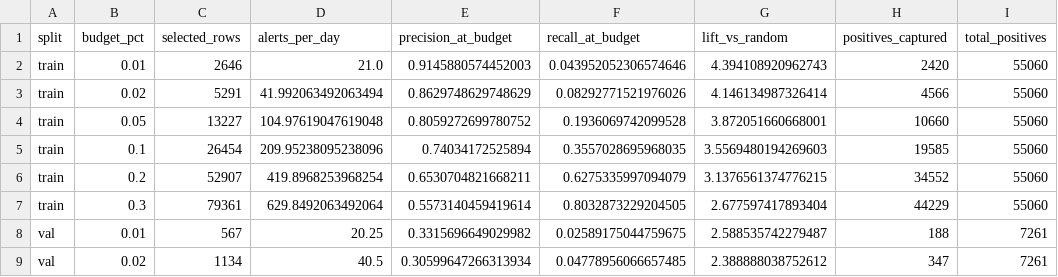
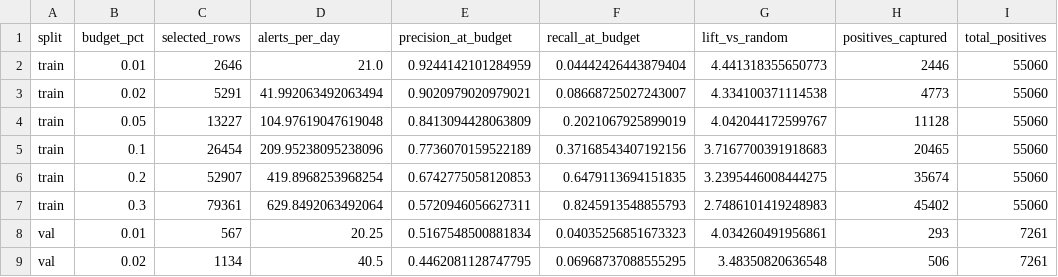
Before and after one commit to LuccaRomagnolli/Projeto-Vale, a CSV file: reports/operational_budget_metrics.csv, drawn as a sheet; only a part is shown; the diff covers the shown part only.

```diff
--- a/reports/operational_budget_metrics.csv
+++ b/reports/operational_budget_metrics.csv
@@ -1,9 +1,9 @@
 split,budget_pct,selected_rows,alerts_per_day,precision_at_budget,recall_at_budget,lift_vs_random,positives_captured,total_positives
-train,0.01,2646,21.0,0.9145880574452003,0.043952052306574646,4.394108920962743,2420,55060
-train,0.02,5291,41.992063492063494,0.8629748629748629,0.08292771521976026,4.146134987326414,4566,55060
-train,0.05,13227,104.97619047619048,0.8059272699780752,0.1936069742099528,3.872051660668001,10660,55060
-train,0.1,26454,209.95238095238096,0.74034172525894,0.3557028695968035,3.5569480194269603,19585,55060
-train,0.2,52907,419.8968253968254,0.6530704821668211,0.6275335997094079,3.1376561374776215,34552,55060
-train,0.3,79361,629.8492063492064,0.5573140459419614,0.8032873229204505,2.677597417893404,44229,55060
-val,0.01,567,20.25,0.3315696649029982,0.02589175044759675,2.588535742279487,188,7261
-val,0.02,1134,40.5,0.30599647266313934,0.04778956066657485,2.388888038752612,347,7261
+train,0.01,2646,21.0,0.9244142101284959,0.04442426443879404,4.441318355650773,2446,55060
+train,0.02,5291,41.992063492063494,0.9020979020979021,0.08668725027243007,4.334100371114538,4773,55060
+train,0.05,13227,104.97619047619048,0.8413094428063809,0.2021067925899019,4.042044172599767,11128,55060
+train,0.1,26454,209.95238095238096,0.7736070159522189,0.37168543407192156,3.7167700391918683,20465,55060
+train,0.2,52907,419.8968253968254,0.6742775058120853,0.6479113694151835,3.2395446008444275,35674,55060
+train,0.3,79361,629.8492063492064,0.5720946056627311,0.8245913548855793,2.7486101419248983,45402,55060
+val,0.01,567,20.25,0.5167548500881834,0.04035256851673323,4.034260491956861,293,7261
+val,0.02,1134,40.5,0.4462081128747795,0.06968737088555295,3.48350820636548,506,7261
```
Also changed, not shown: 40 edited cells elsewhere in this file, reports/operational_daily_topk_metrics.csv, reports/segment_tag_hotspots.csv, 48 other files.
